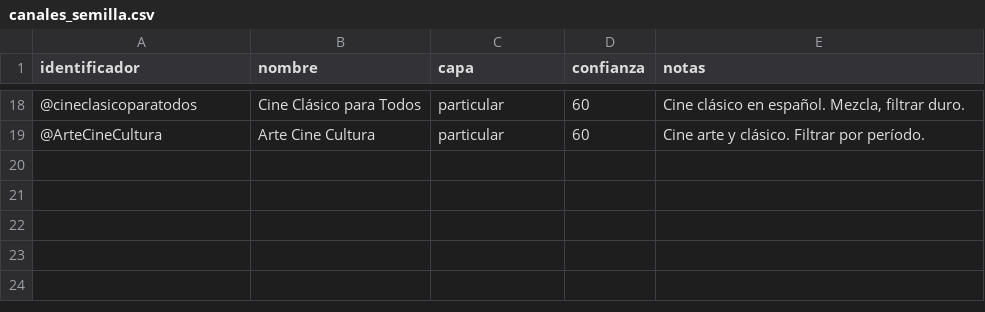
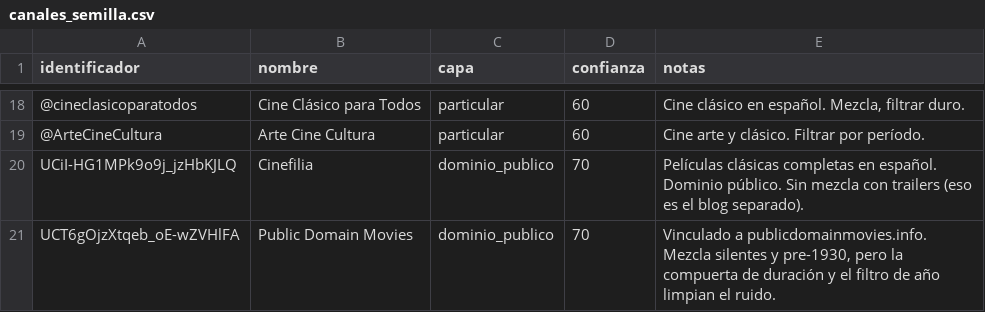
Before and after one commit to sebadetoma-stack/filmoteca, a CSV file: datos/canales_semilla.csv, drawn as a sheet; only a part is shown, gaps mark what is left out; the diff names each change by its address in the sheet, - before the commit and + after, or states it on an @@ line.

Commit message:
Canales nuevos: Cinefilia + Public Domain Movies, ~2500 películas

```diff
--- a/datos/canales_semilla.csv
+++ b/datos/canales_semilla.csv
+row 20: UCiI-HG1MPk9o9j_jzHbKJLQ | Cinefilia | dominio_publico | 70 | Películas clásicas completas en español. Dominio público. Sin mezcla con trailers (eso es el blog separado).
+row 21: UCT6gOjzXtqeb_oE-wZVHlFA | Public Domain Movies | dominio_publico | 70 | Vinculado a publicdomainmovies.info. Mezcla silentes y pre-1930, pero la compuerta de duración y el filtro de año limpian el ruido.
```
Also changed, not shown: 1 other file.
